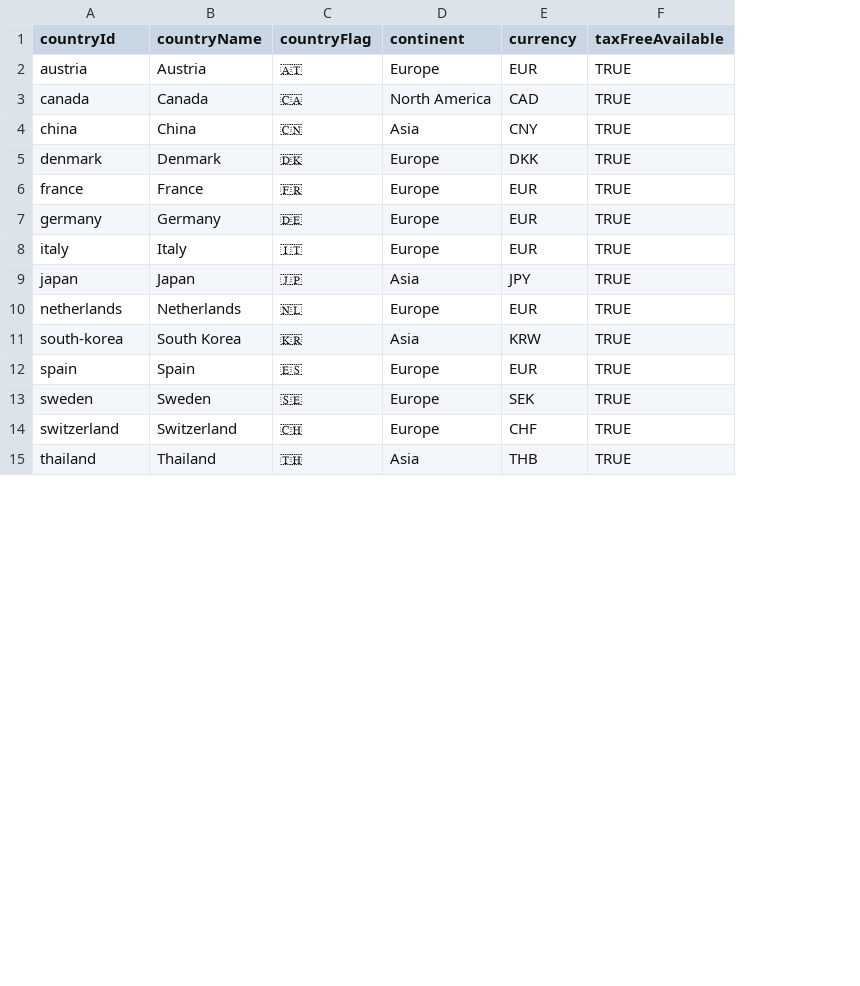
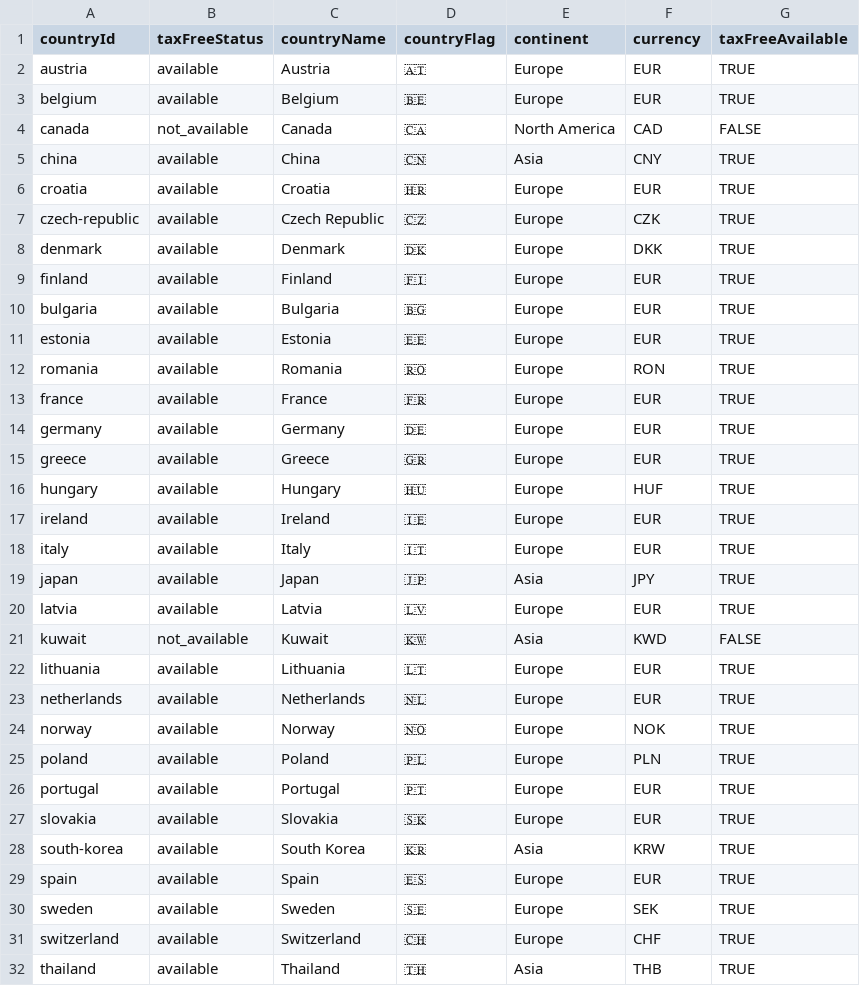
Before and after one commit to emirhandmr93/my-outlet-guide, a CSV file: MasterData/Countries.csv, drawn as a sheet; only a part is shown; addresses are those after the commit; the diff covers the shown part only; the diff names each change by its address in the sheet, - before the commit and + after, or states it on an @@ line.

```diff
--- a/MasterData/Countries.csv
+++ b/MasterData/Countries.csv
+column B (taxFreeStatus), row 2: available; rows 4-5: not_available | available; row 8: available; rows 13-14: available | available; rows 18-19: available | available; row 23: available; rows 28-32: all available
+row 3: belgium | available | Belgium | 🇧🇪 | Europe | EUR | TRUE
-G4 (taxFreeAvailable): TRUE
+G4 (taxFreeAvailable): FALSE
+row 6: croatia | available | Croatia | 🇭🇷 | Europe | EUR | TRUE
+row 7: czech-republic | available | Czech Republic | 🇨🇿 | Europe | CZK | TRUE
+row 9: finland | available | Finland | 🇫🇮 | Europe | EUR | TRUE
+row 10: bulgaria | available | Bulgaria | 🇧🇬 | Europe | EUR | TRUE
+row 11: estonia | available | Estonia | 🇪🇪 | Europe | EUR | TRUE
+row 12: romania | available | Romania | 🇷🇴 | Europe | RON | TRUE
+row 15: greece | available | Greece | 🇬🇷 | Europe | EUR | TRUE
+row 16: hungary | available | Hungary | 🇭🇺 | Europe | HUF | TRUE
+row 17: ireland | available | Ireland | 🇮🇪 | Europe | EUR | TRUE
+row 20: latvia | available | Latvia | 🇱🇻 | Europe | EUR | TRUE
+row 21: kuwait | not_available | Kuwait | 🇰🇼 | Asia | KWD | FALSE
+row 22: lithuania | available | Lithuania | 🇱🇹 | Europe | EUR | TRUE
+row 24: norway | available | Norway | 🇳🇴 | Europe | NOK | TRUE
+row 25: poland | available | Poland | 🇵🇱 | Europe | PLN | TRUE
+row 26: portugal | available | Portugal | 🇵🇹 | Europe | EUR | TRUE
+row 27: slovakia | available | Slovakia | 🇸🇰 | Europe | EUR | TRUE
```
Also changed, not shown: 4 added rows and 1 edited cell elsewhere in this file, MasterData/Cities.csv, 51 other files.
